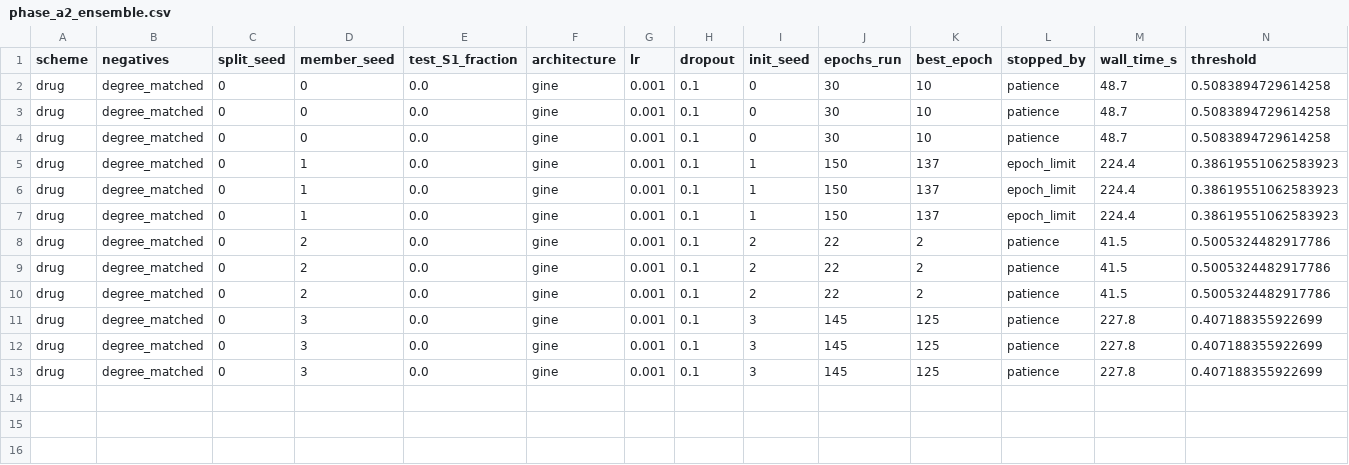
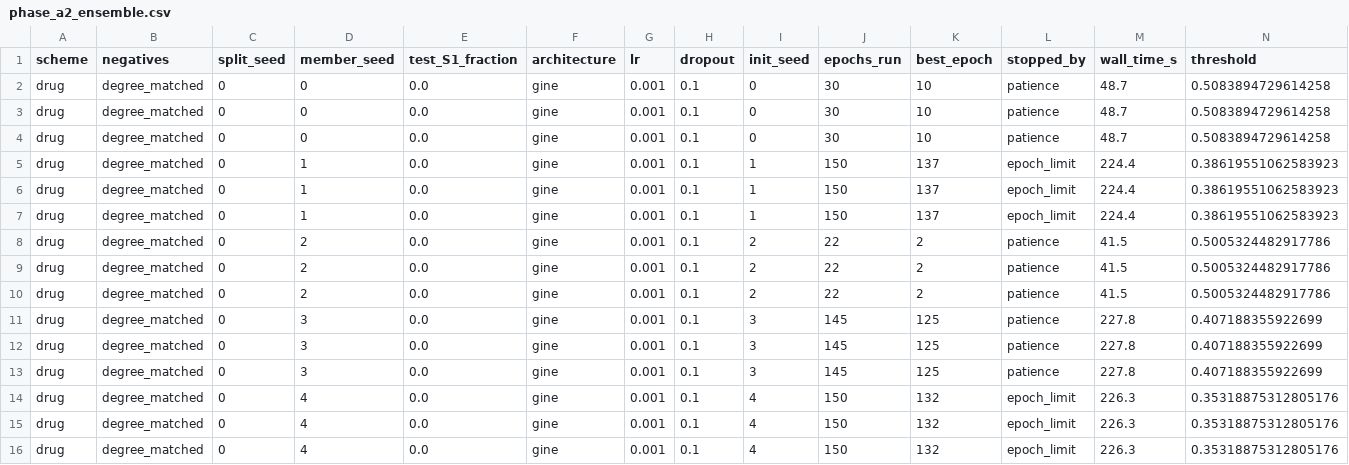
Before and after one commit to mametaeverzat014-cell/DDI-Net, a CSV file: reports/phase_a2_ensemble.csv, drawn as a sheet; only a part is shown; rows hold the shown columns only; the diff names each change by its address in the sheet, - before the commit and + after, or states it on an @@ line.

```diff
--- a/reports/phase_a2_ensemble.csv
+++ b/reports/phase_a2_ensemble.csv
+row 14: drug | degree_matched | 0 | 4 | 0.0 | gine | 0.001 | 0.1 | 4 | 150 | 132 | epoch_limit | 226.3 | 0.35318875312805176
+row 15: drug | degree_matched | 0 | 4 | 0.0 | gine | 0.001 | 0.1 | 4 | 150 | 132 | epoch_limit | 226.3 | 0.35318875312805176
+row 16: drug | degree_matched | 0 | 4 | 0.0 | gine | 0.001 | 0.1 | 4 | 150 | 132 | epoch_limit | 226.3 | 0.35318875312805176
```
Also changed, not shown: 1 other file.
